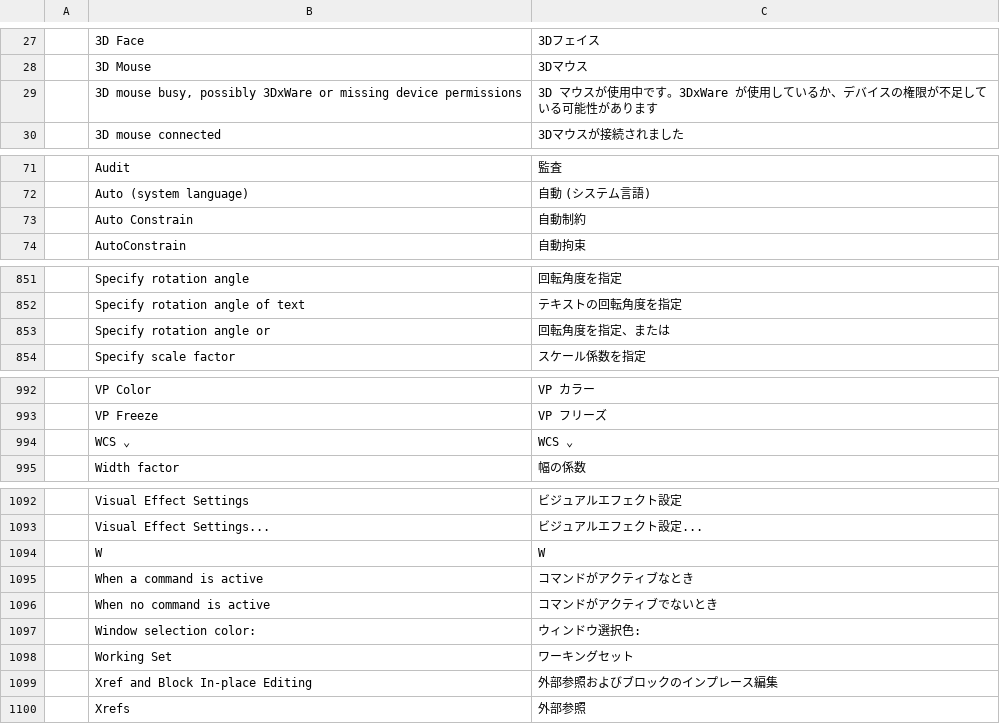
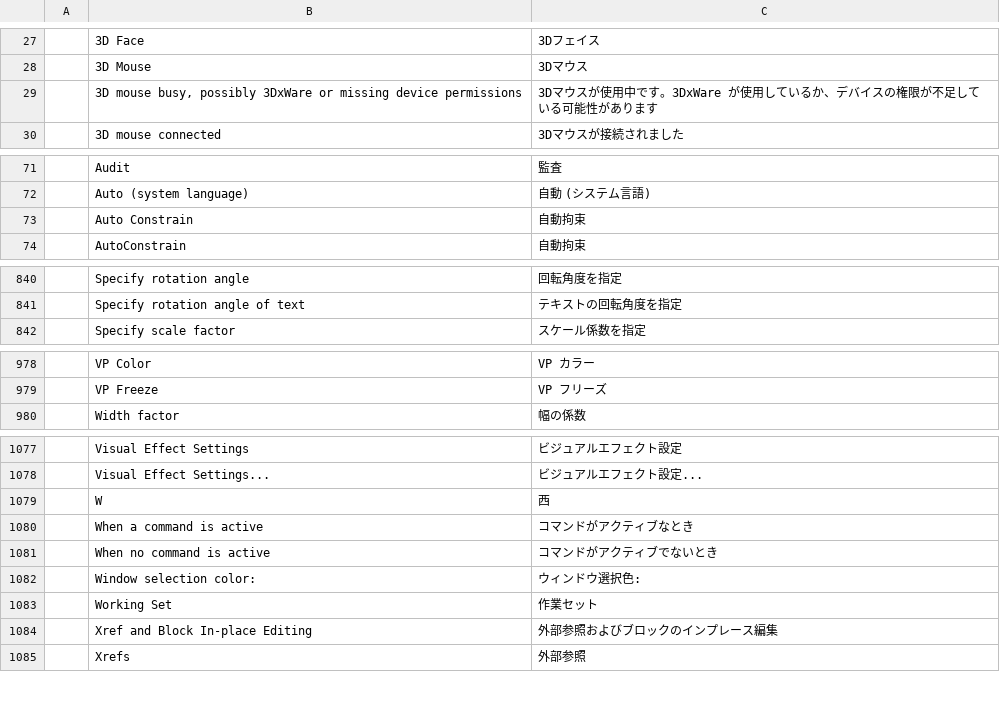
Before and after one commit to jayzed80/craft-i18n, a TSV file: locales/ja/cadcraft.tsv, drawn as a sheet; only a part is shown, gaps mark what is left out; removed rows and columns are numbered as before the commit, all else as after; the diff covers the shown part only; the diff names each change by its address in the sheet, - before the commit and + after, or states it on an @@ line.

```diff
--- a/locales/ja/cadcraft.tsv
+++ b/locales/ja/cadcraft.tsv
-C29: …あります
+C29: …あります
-C73: 自動制約
+C73: 自動拘束
-row 853:  | Specify rotation angle or | 回転角度を指定、または
-row 994:  | WCS ⌄ | WCS ⌄
-C1079: W
+C1079: 西
-C1083: ワーキングセット
+C1083: 作業セット
```
Also changed, not shown: 13 removed rows and 11 edited cells elsewhere in this file.
